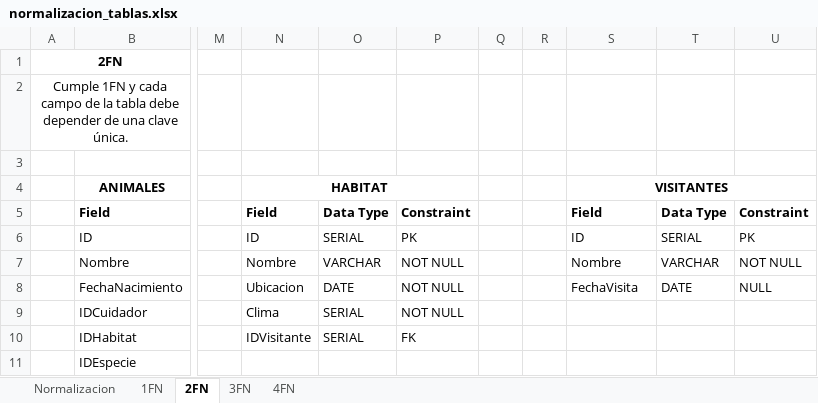
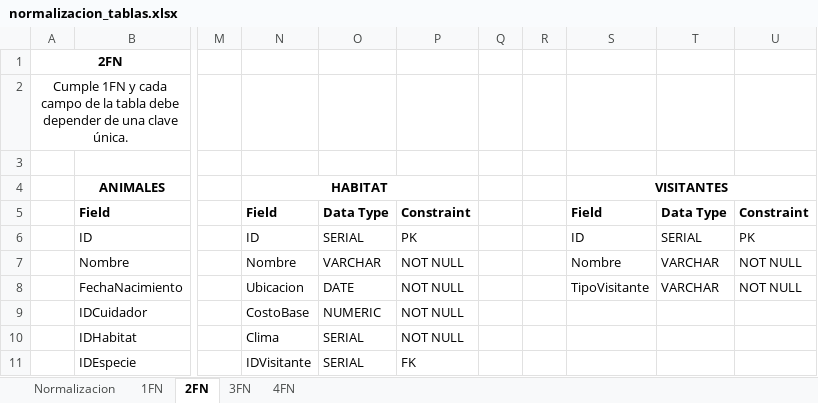
Before and after one commit to Doc-UP-AlejandroJaimes/BDI-GB-ZOO, an Excel workbook: docs/normalizacion_tablas.xlsx, sheet 2FN, drawn as a sheet; only a part is shown, gaps mark what is left out; values as stored, in another font and other column widths than the file's, no borders; the diff names each change by its address in the sheet, - before the commit and + after, or states it on an @@ line.

Commit message:
feat(docs): update data dictionary and table normalization
Updated diccionario_datos.xlsx with the addition of "tipo visitantes" table and its associated relationships
Updated normalizacion_tablas.xlsx for revised table normalization structurfeat(docs): update data dictionary and table normalization

Updated diccionario_datos.xlsx with the addition of "tipo visitantes"
table and its associated relationships
Updated normalizacion_tablas.xlsx for revised table normalization
	structuree

```diff
--- a/docs/normalizacion_tablas.xlsx (sheet 2FN)
+++ b/docs/normalizacion_tablas.xlsx (sheet 2FN)
-S8: FechaVisita
+S8: TipoVisitante
-T8: DATE
+T8: VARCHAR
-U8: NULL
+U8: NOT NULL
-N9: Clima
+N9: CostoBase
-O9: SERIAL
+O9: NUMERIC
-N10: IDVisitante
+N10: Clima
-P10: FK
+P10: NOT NULL
-N11: (empty)
+N11: IDVisitante
-O11: (empty)
+O11: SERIAL
-P11: (empty)
+P11: FK
```
Also changed, not shown: sheet 4FN, sheet 3FN, sheet 1FN, 6 other files.
